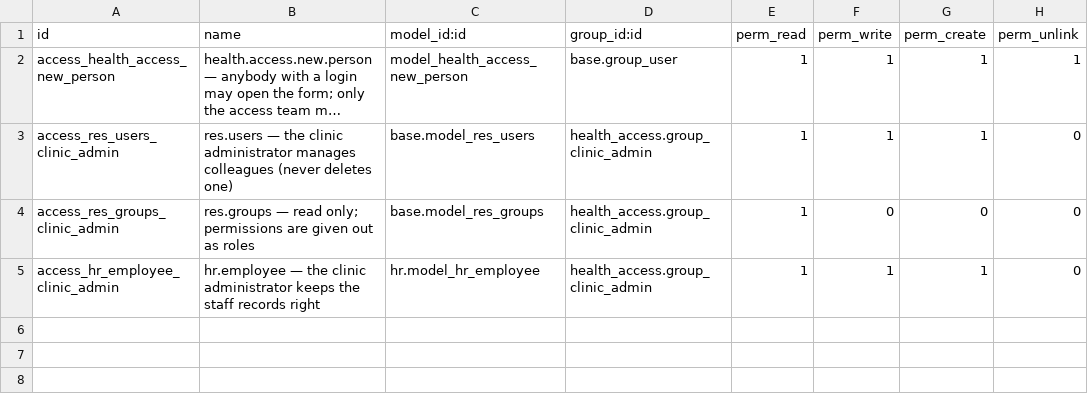
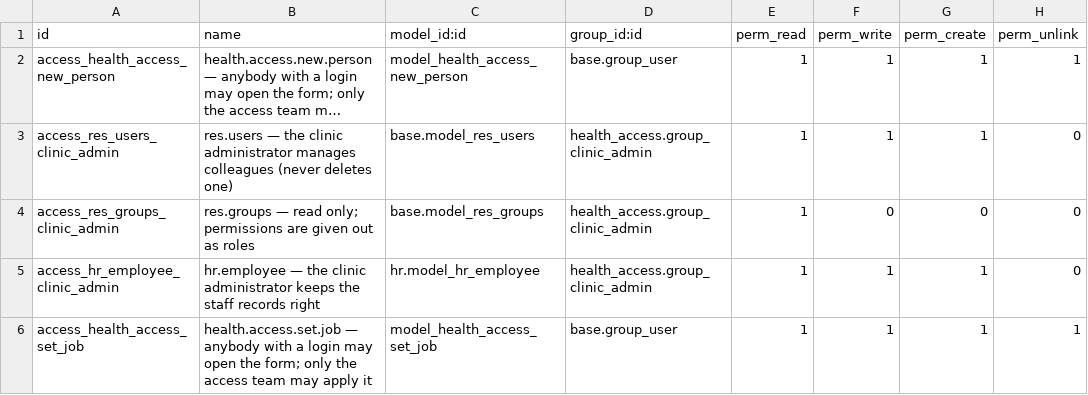
Before and after one commit to biztinct/health, a CSV file: addons/health_access/security/ir.model.access.csv, drawn as a sheet; long unchanged cells end in ….

```diff
--- a/addons/health_access/security/ir.model.access.csv
+++ b/addons/health_access/security/ir.model.access.csv
@@ -5 +5,2 @@ access_res_groups_clinic_admin,res.groups — read only; permissions are given o
 access_hr_employee_clinic_admin,hr.employee — the clinic administrator keeps the staff records right,hr.model_hr_employee,health_access.group_clinic_admin,1,1,1,0
+access_health_access_set_job,health.access.set.job — anybody with a login may open the form; only the access team may apply it,model_health_access_set_job,base.group_user,1,1,1,1
```
Also changed, not shown: 16 other files.
